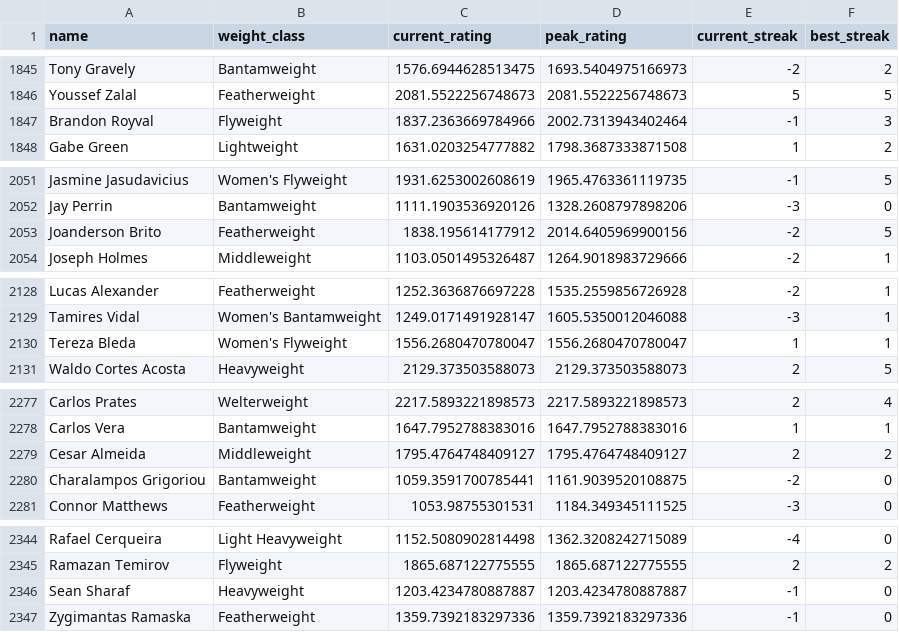
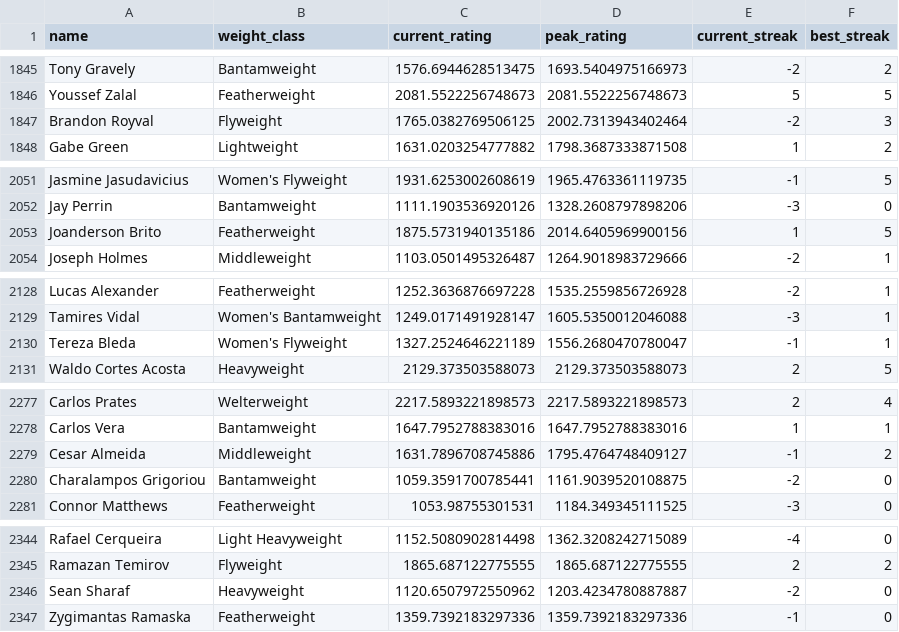
Before and after one commit to kliuc/ufc-glicko-2, a CSV file: data/ratings.csv, drawn as a sheet; only a part is shown, gaps mark what is left out; the diff covers the shown part only.

```diff
--- a/data/ratings.csv
+++ b/data/ratings.csv
@@ -1846,3 +1846,3 @@ Tony Gravely,Bantamweight,1576.6944628513475,1693.5404975166973,-2,2
 Youssef Zalal,Featherweight,2081.5522256748673,2081.5522256748673,5,5
-Brandon Royval,Flyweight,1837.2363669784966,2002.7313943402464,-1,3
+Brandon Royval,Flyweight,1765.0382769506125,2002.7313943402464,-2,3
 Gabe Green,Lightweight,1631.0203254777882,1798.3687333871508,1,2
@@ -2052,3 +2052,3 @@ Jasmine Jasudavicius,Women's Flyweight,1931.6253002608619,1965.4763361119735,-1,
 Jay Perrin,Bantamweight,1111.1903536920126,1328.2608797898206,-3,0
-Joanderson Brito,Featherweight,1838.195614177912,2014.6405969900156,-2,5
+Joanderson Brito,Featherweight,1875.5731940135186,2014.6405969900156,1,5
 Joseph Holmes,Middleweight,1103.0501495326487,1264.9018983729666,-2,1
@@ -2129,3 +2129,3 @@ Lucas Alexander,Featherweight,1252.3636876697228,1535.2559856726928,-2,1
 Tamires Vidal,Women's Bantamweight,1249.0171491928147,1605.5350012046088,-3,1
-Tereza Bleda,Women's Flyweight,1556.2680470780047,1556.2680470780047,1,1
+Tereza Bleda,Women's Flyweight,1327.2524646221189,1556.2680470780047,-1,1
 Waldo Cortes Acosta,Heavyweight,2129.373503588073,2129.373503588073,2,5
@@ -2278,3 +2278,3 @@ Carlos Prates,Welterweight,2217.5893221898573,2217.5893221898573,2,4
 Carlos Vera,Bantamweight,1647.7952788383016,1647.7952788383016,1,1
-Cesar Almeida,Middleweight,1795.4764748409127,1795.4764748409127,2,2
+Cesar Almeida,Middleweight,1631.7896708745886,1795.4764748409127,-1,2
 Charalampos Grigoriou,Bantamweight,1059.3591700785441,1161.9039520108875,-2,0
@@ -2345,3 +2345,3 @@ Rafael Cerqueira,Light Heavyweight,1152.5080902814498,1362.3208242715089,-4,0
 Ramazan Temirov,Flyweight,1865.687122775555,1865.687122775555,2,2
-Sean Sharaf,Heavyweight,1203.4234780887887,1203.4234780887887,-1,0
+Sean Sharaf,Heavyweight,1120.6507972550962,1203.4234780887887,-2,0
 Zygimantas Ramaska,Featherweight,1359.7392183297336,1359.7392183297336,-1,0
```
Also changed, not shown: 7 added rows and 30 edited cells elsewhere in this file, 3 other files.
